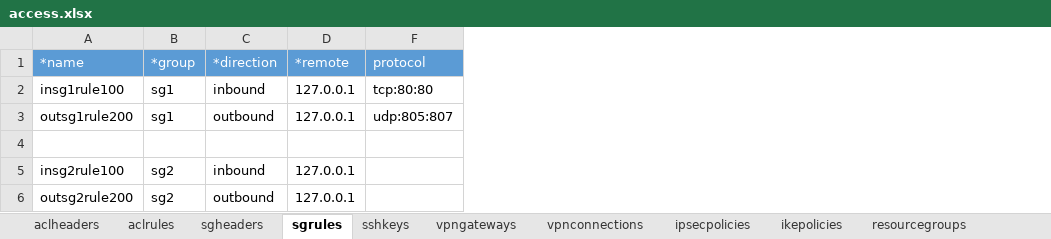
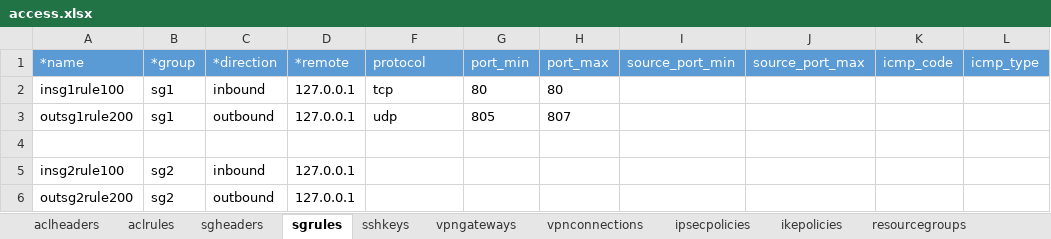
Before and after one commit to ibm-cloud-architecture/tabular-terraform, an Excel workbook: examples/access.xlsx, sheet sgrules, drawn as a sheet; values as stored, in another font and other column widths than the file's, no borders; table styles not drawn; the diff names each change by its address in the sheet, - before the commit and + after, or states it on an @@ line.

```diff
--- a/examples/access.xlsx (sheet sgrules)
+++ b/examples/access.xlsx (sheet sgrules)
+column G (port_min), rows 2-3: 80 | 805
+column H (port_max), rows 2-3: 80 | 807
+column I (source_port_min), empty
+column J (source_port_max), empty
+column K (icmp_code), empty
+column L (icmp_type), empty
-F2 (protocol): tcp:80:80
+F2 (protocol): tcp
-F3 (protocol): udp:805:807
+F3 (protocol): udp
```
Also changed, not shown: sheet aclrules, sheet sshkeys, examples/vpc.xlsx, 2 other files.
